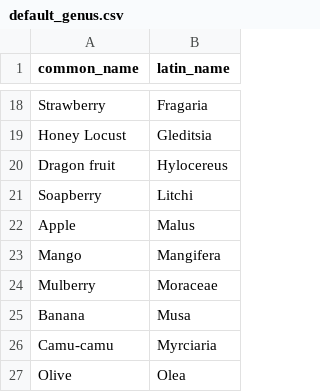
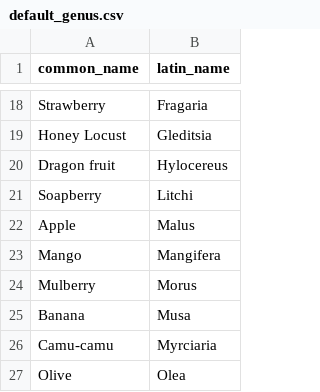
Before and after one commit to macornwell/openfruit.io, a CSV file: openfruit/taxonomy/default_genus.csv, drawn as a sheet; only a part is shown, gaps mark what is left out.

```diff
--- a/openfruit/taxonomy/default_genus.csv
+++ b/openfruit/taxonomy/default_genus.csv
@@ -23,3 +23,3 @@ Apple,Malus
 Mango,Mangifera
-Mulberry,Moraceae
+Mulberry,Morus
 Banana,Musa
```
Also changed, not shown: 2 other files.
